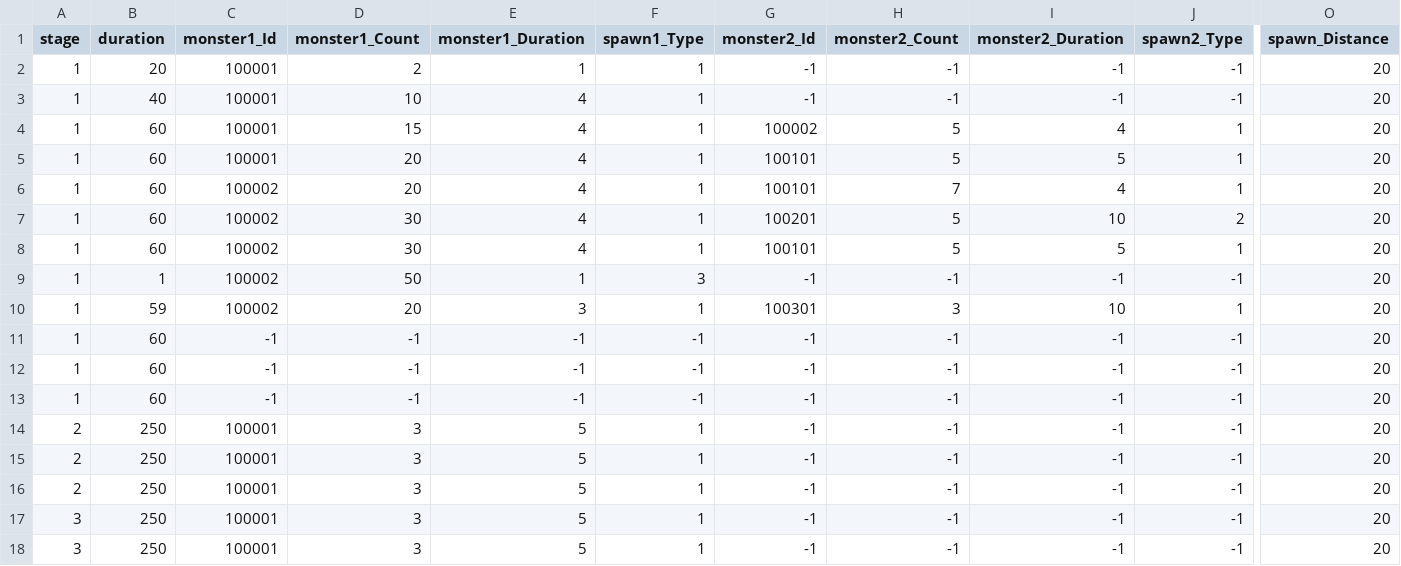
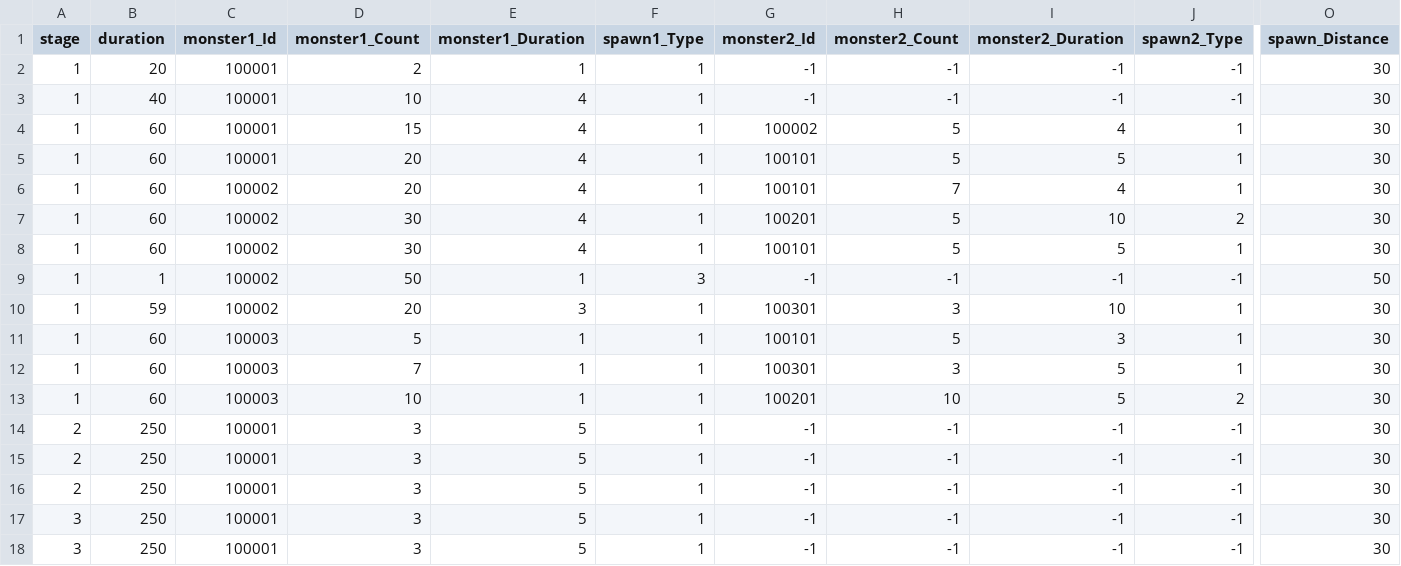
Before and after one commit to qkrkwl6666/TangTangHuru, a CSV file: Assets/08.DataTable/StageWave.csv, drawn as a sheet; only a part is shown, gaps mark what is left out; the diff names each change by its address in the sheet, - before the commit and + after, or states it on an @@ line.

Commit message:
몬스터 웨이브 수정

```diff
--- a/Assets/08.DataTable/StageWave.csv
+++ b/Assets/08.DataTable/StageWave.csv
-O2:O8 (spawn_Distance): 20
+O2:O8 (spawn_Distance): 30
-O9 (spawn_Distance): 20
+O9 (spawn_Distance): 50
-O10:O18 (spawn_Distance): 20
+O10:O18 (spawn_Distance): 30
-C11:C13 (monster1_Id): -1
+C11:C13 (monster1_Id): 100003
-D11 (monster1_Count): -1
+D11 (monster1_Count): 5
-E11:E13 (monster1_Duration): -1
+E11:E13 (monster1_Duration): 1
-F11:F13 (spawn1_Type): -1
+F11:F13 (spawn1_Type): 1
-G11 (monster2_Id): -1
+G11 (monster2_Id): 100101
-H11 (monster2_Count): -1
+H11 (monster2_Count): 5
-I11 (monster2_Duration): -1
+I11 (monster2_Duration): 3
-J11:J12 (spawn2_Type): -1
+J11:J12 (spawn2_Type): 1
-D12 (monster1_Count): -1
+D12 (monster1_Count): 7
-G12 (monster2_Id): -1
+G12 (monster2_Id): 100301
-H12 (monster2_Count): -1
+H12 (monster2_Count): 3
-I12:I13 (monster2_Duration): -1
+I12:I13 (monster2_Duration): 5
-D13 (monster1_Count): -1
+D13 (monster1_Count): 10
-G13 (monster2_Id): -1
+G13 (monster2_Id): 100201
-H13 (monster2_Count): -1
+H13 (monster2_Count): 10
-J13 (spawn2_Type): -1
+J13 (spawn2_Type): 2
```
